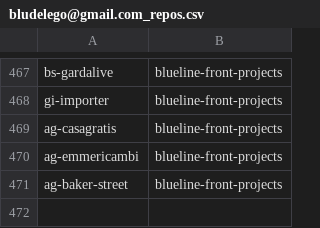
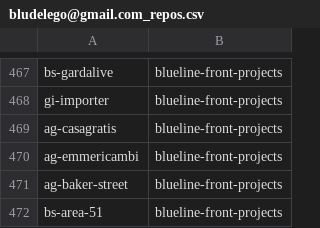
Before and after one commit to seriiserii825/py-bitbucket, a CSV file: bludelego@gmail.com_repos.csv, drawn as a sheet; only a part is shown, gaps mark what is left out; the diff names each change by its address in the sheet, - before the commit and + after, or states it on an @@ line.

Commit message:
feat: new repo

```diff
--- a/bludelego@gmail.com_repos.csv
+++ b/bludelego@gmail.com_repos.csv
+row 472: bs-area-51 | blueline-front-projects
```
Also changed, not shown: 3 other files.
